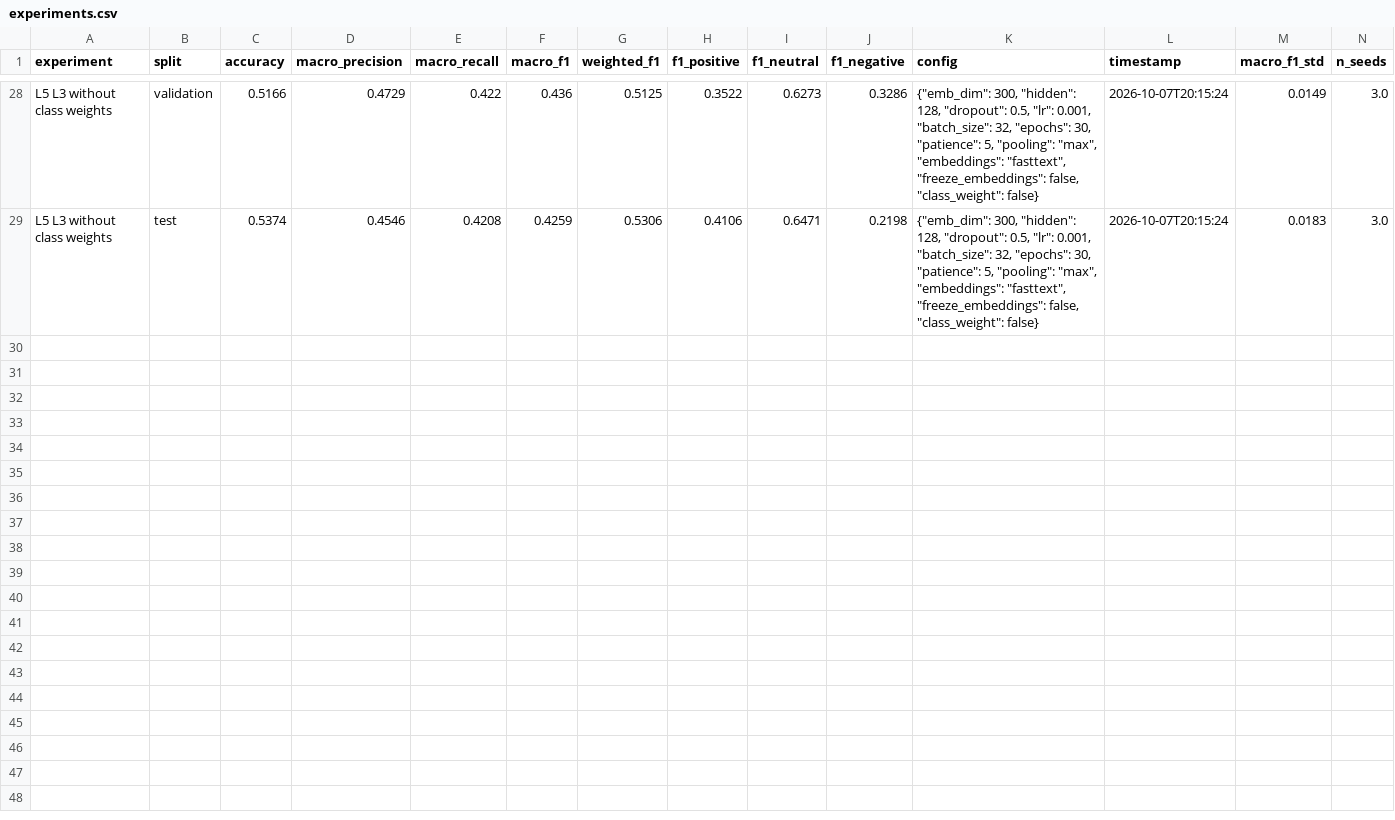
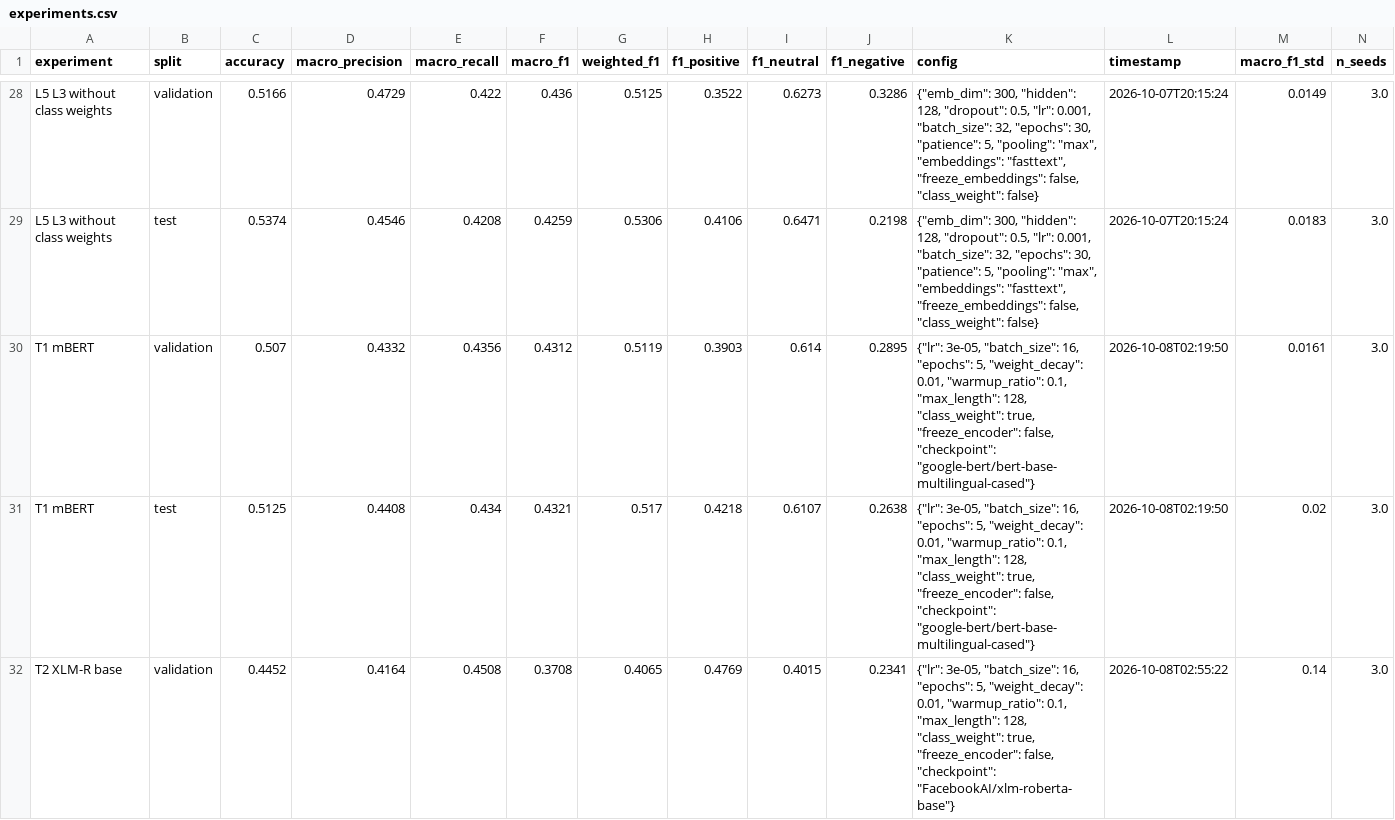
Before and after one commit to Joellate/kiswahili-sentiment-analysis, a CSV file: results/experiments.csv, drawn as a sheet; only a part is shown, gaps mark what is left out; the diff covers the shown part only; the diff names each change by its address in the sheet, - before the commit and + after, or states it on an @@ line.

```diff
--- a/results/experiments.csv
+++ b/results/experiments.csv
+row 30: T1 mBERT | validation | 0.507 | 0.4332 | 0.4356 | 0.4312 | 0.5119 | 0.3903 | 0.614 | 0.2895 | {"lr": 3e-05, "batch_size": 16, "epochs": 5, "weight_decay": 0.01, "warmup_ratio": 0.1, "max_length": 128, "class_weight": true, "freeze_encoder": false, "checkpoint": "google-bert/bert-base-multilingual-cased"} | 2026-10-08T02:19:50 | 0.0161 | 3.0
+row 31: T1 mBERT | test | 0.5125 | 0.4408 | 0.434 | 0.4321 | 0.517 | 0.4218 | 0.6107 | 0.2638 | {"lr": 3e-05, "batch_size": 16, "epochs": 5, "weight_decay": 0.01, "warmup_ratio": 0.1, "max_length": 128, "class_weight": true, "freeze_encoder": false, "checkpoint": "google-bert/bert-base-multilingual-cased"} | 2026-10-08T02:19:50 | 0.02 | 3.0
+row 32: T2 XLM-R base | validation | 0.4452 | 0.4164 | 0.4508 | 0.3708 | 0.4065 | 0.4769 | 0.4015 | 0.2341 | {"lr": 3e-05, "batch_size": 16, "epochs": 5, "weight_decay": 0.01, "warmup_ratio": 0.1, "max_length": 128, "class_weight": true, "freeze_encoder": false, "checkpoint": "FacebookAI/xlm-roberta-base"} | 2026-10-08T02:55:22 | 0.14 | 3.0
```
Also changed, not shown: 9 added rows elsewhere in this file, results/error_sample.csv, 10 other files.
